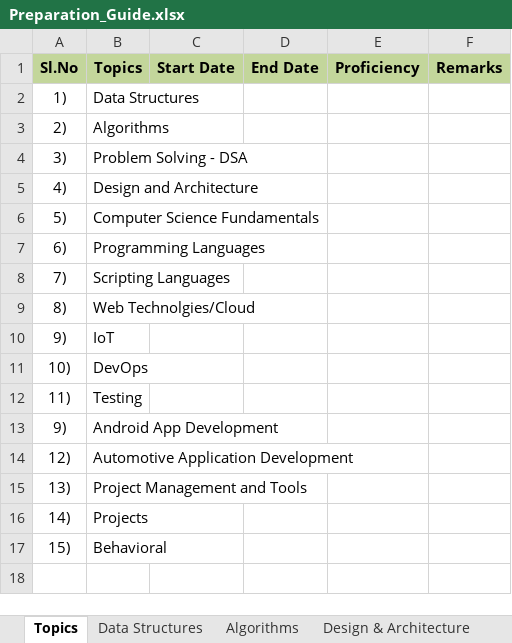
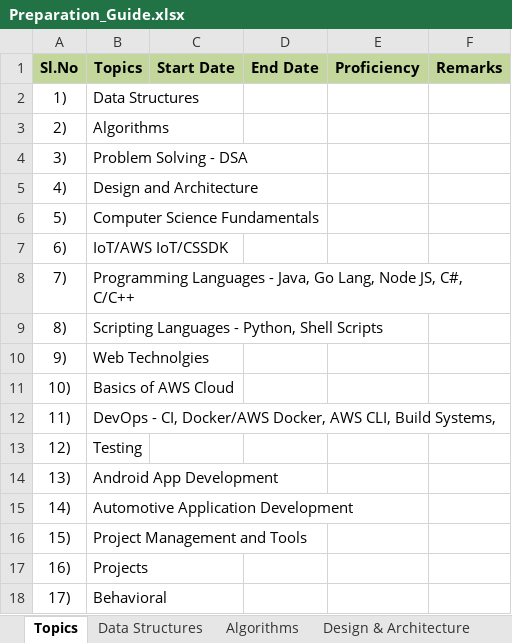
Before and after one commit to devprocha/MyJava, an Excel workbook: docs/Preparation_Guide.xlsx, sheet Topics, drawn as a sheet; values as stored, in another font and other column widths than the file's, no borders; addresses are those after the commit; the diff names each change by its address in the sheet, - before the commit and + after, or states it on an @@ line.

```diff
--- a/docs/Preparation_Guide.xlsx (sheet Topics)
+++ b/docs/Preparation_Guide.xlsx (sheet Topics)
-B7 (Topics): Programming Languages
+B7 (Topics): IoT/AWS IoT/CSSDK
-B8 (Topics): Scripting Languages
+B8 (Topics): Programming Languages - Java, Go Lang, Node JS, C#, C/C++
-B9 (Topics): Web Technolgies/Cloud
+B9 (Topics): Scripting Languages - Python, Shell Scripts
-B10 (Topics): IoT
+B10 (Topics): Web Technolgies
-B11 (Topics): DevOps
+B11 (Topics): Basics of AWS Cloud
+row 12: 11) | DevOps - CI, Docker/AWS Docker, AWS CLI, Build Systems,
-A13 (Sl.No): 11)
+A13 (Sl.No): 12)
-A14 (Sl.No): 9)
+A14 (Sl.No): 13)
-A15 (Sl.No): 12)
+A15 (Sl.No): 14)
-A16 (Sl.No): 13)
+A16 (Sl.No): 15)
-A17 (Sl.No): 14)
+A17 (Sl.No): 16)
-A18 (Sl.No): 15)
+A18 (Sl.No): 17)
```
Also changed, not shown: sheet IoT, sheet Web Technologies, other sheet tabs.
